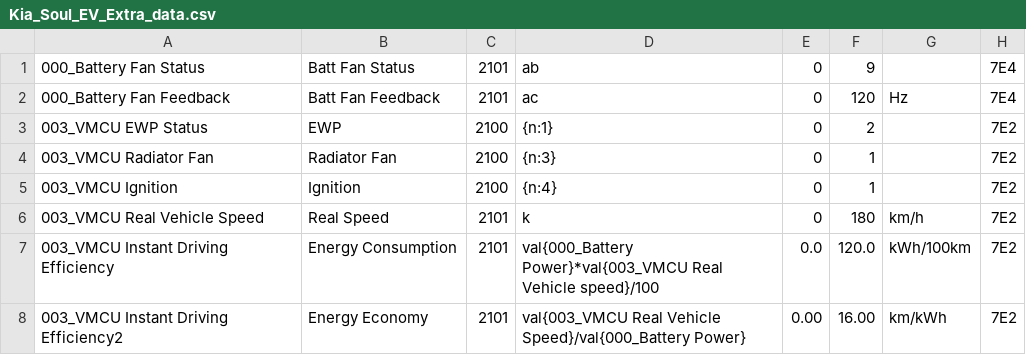
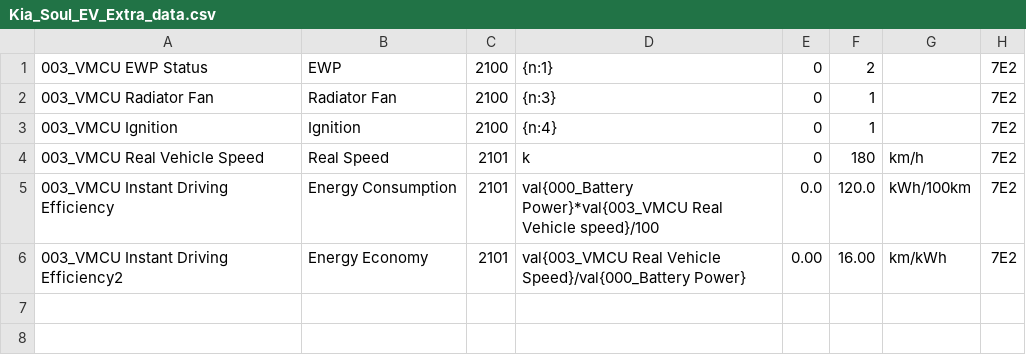
Before and after one commit to JejuSoul/OBD-PIDs-for-HKMC-EVs, a CSV file: Soul EV/Kia_Soul_EV_Extra_data.csv, drawn as a sheet.

Commit message:
Moved Battery Fan data from Kia_Soul_EV_Extra_data to Kia_Soul_EV_BMS_data. Sorted Kia_Soul_EV_BMS_data into alphabetical order.

```diff
--- a/Soul EV/Kia_Soul_EV_Extra_data.csv
+++ b/Soul EV/Kia_Soul_EV_Extra_data.csv
@@ -1,3 +1 @@
-000_Battery Fan Status,Batt Fan Status,2101,ab,0,9,,7E4
-000_Battery Fan Feedback,Batt Fan Feedback,2101,ac,0,120,Hz,7E4
 003_VMCU EWP Status,EWP,2100,{n:1},0,2,,7E2
```
Also changed, not shown: Soul EV/Kia_Soul_EV_BMS_data.csv.
